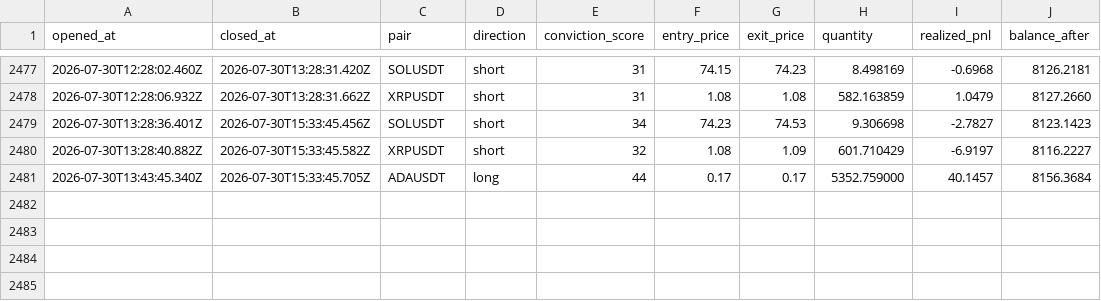
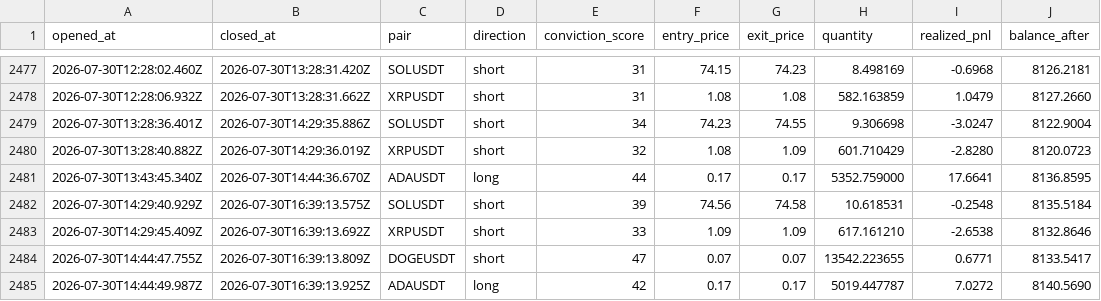
Before and after one commit to wisdomkings001/continuity, a CSV file: agent/data/closed_trades.csv, drawn as a sheet; only a part is shown, gaps mark what is left out.

Commit message:
Continuity P&L sync — 2026-07-30T17:39:13.950Z

```diff
--- a/agent/data/closed_trades.csv
+++ b/agent/data/closed_trades.csv
@@ -2478,4 +2478,8 @@ opened_at,closed_at,pair,direction,conviction_score,entry_price,exit_price,quant
 2026-07-30T12:28:06.932Z,2026-07-30T13:28:31.662Z,XRPUSDT,short,31,1.08,1.08,582.163859,1.0479,8127.2660
-2026-07-30T13:28:36.401Z,2026-07-30T15:33:45.456Z,SOLUSDT,short,34,74.23,74.53,9.306698,-2.7827,8123.1423
-2026-07-30T13:28:40.882Z,2026-07-30T15:33:45.582Z,XRPUSDT,short,32,1.08,1.09,601.710429,-6.9197,8116.2227
-2026-07-30T13:43:45.340Z,2026-07-30T15:33:45.705Z,ADAUSDT,long,44,0.17,0.17,5352.759000,40.1457,8156.3684
+2026-07-30T13:28:36.401Z,2026-07-30T14:29:35.886Z,SOLUSDT,short,34,74.23,74.55,9.306698,-3.0247,8122.9004
+2026-07-30T13:28:40.882Z,2026-07-30T14:29:36.019Z,XRPUSDT,short,32,1.08,1.09,601.710429,-2.8280,8120.0723
+2026-07-30T13:43:45.340Z,2026-07-30T14:44:36.670Z,ADAUSDT,long,44,0.17,0.17,5352.759000,17.6641,8136.8595
+2026-07-30T14:29:40.929Z,2026-07-30T16:39:13.575Z,SOLUSDT,short,39,74.56,74.58,10.618531,-0.2548,8135.5184
+2026-07-30T14:29:45.409Z,2026-07-30T16:39:13.692Z,XRPUSDT,short,33,1.09,1.09,617.161210,-2.6538,8132.8646
+2026-07-30T14:44:47.755Z,2026-07-30T16:39:13.809Z,DOGEUSDT,short,47,0.07,0.07,13542.223655,0.6771,8133.5417
+2026-07-30T14:44:49.987Z,2026-07-30T16:39:13.925Z,ADAUSDT,long,42,0.17,0.17,5019.447787,7.0272,8140.5690
```
